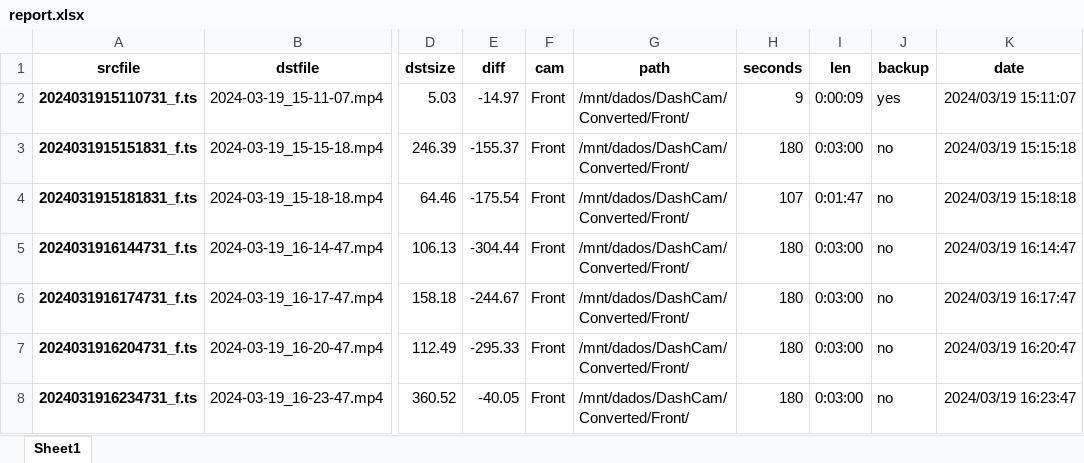
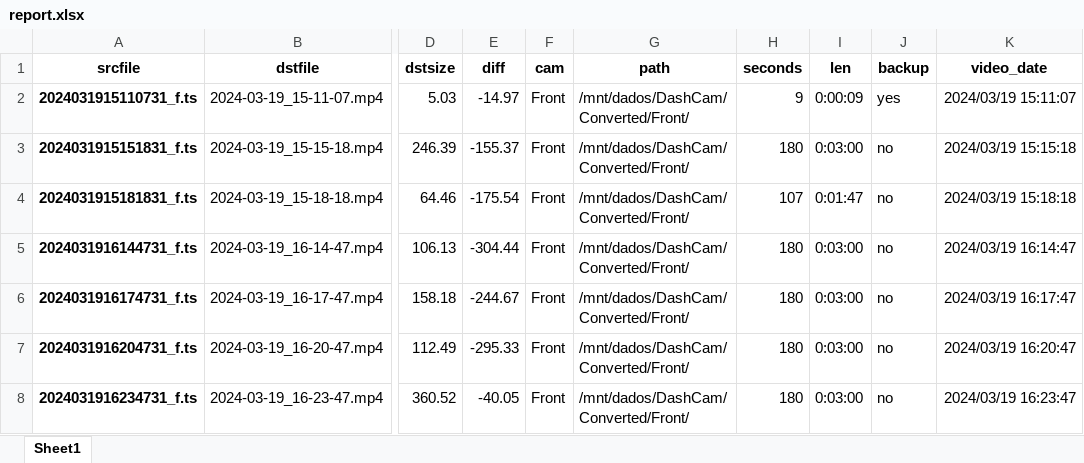
Before and after one commit to htschannerl/convert-media-handbreak, an Excel workbook: report.xlsx, sheet Sheet1, drawn as a sheet; only a part is shown, gaps mark what is left out; values as stored, in another font and other column widths than the file's, no borders; the diff names each change by its address in the sheet, - before the commit and + after, or states it on an @@ line.

Commit message:
Changed the date column to video_date

```diff
--- a/report.xlsx (sheet Sheet1)
+++ b/report.xlsx (sheet Sheet1)
-K1: date
+K1: video_date
```
Also changed, not shown: 1 other file.
